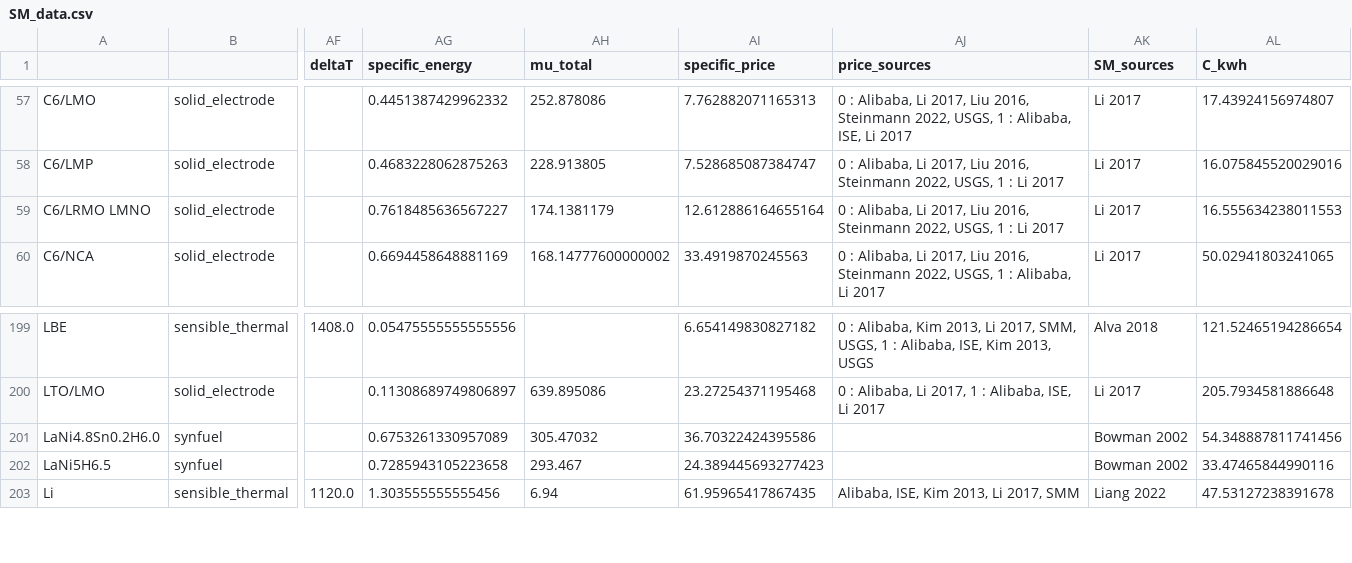
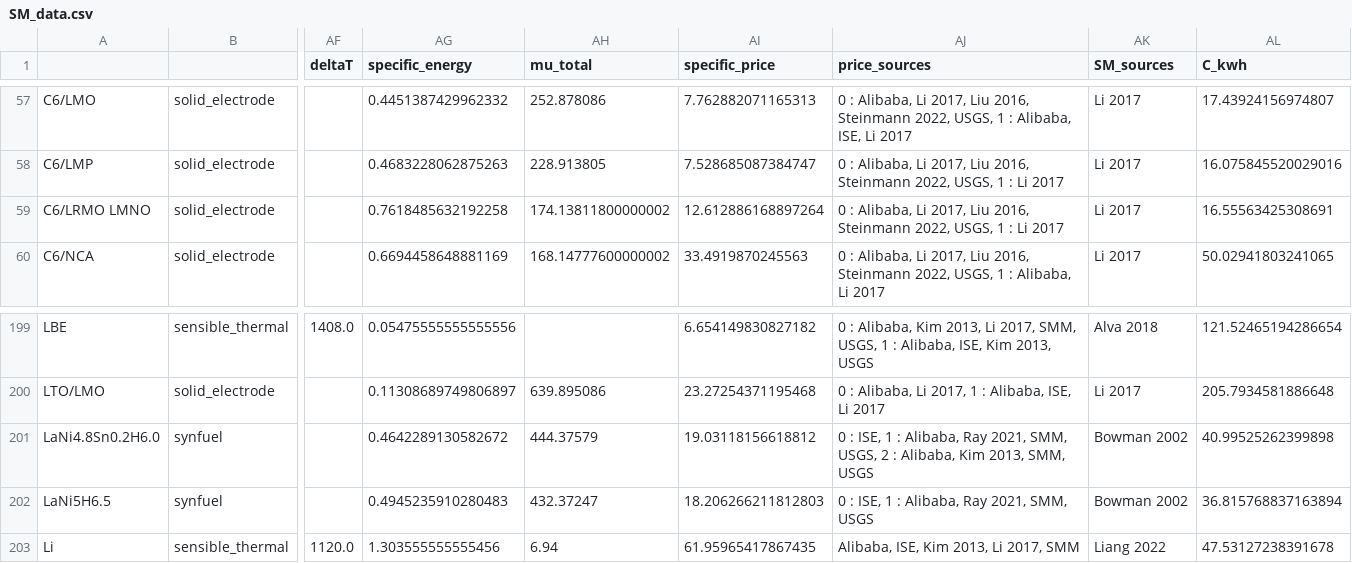
Before and after one commit to energy-storage-analysis/LDES-Survey, a CSV file: cap_cost/data_consolidated/SM_data.csv, drawn as a sheet; only a part is shown, gaps mark what is left out; the diff names each change by its address in the sheet, - before the commit and + after, or states it on an @@ line.

Commit message:
add lanthanum prices from ISE page

```diff
--- a/cap_cost/data_consolidated/SM_data.csv
+++ b/cap_cost/data_consolidated/SM_data.csv
-AG59 (specific_energy): 0.7618485636567227
+AG59 (specific_energy): 0.7618485632192258
-AH59 (mu_total): 174.1381179
+AH59 (mu_total): 174.13811800000002
-AI59 (specific_price): 12.612886164655164
+AI59 (specific_price): 12.612886168897264
-AL59 (C_kwh): 16.555634238011553
+AL59 (C_kwh): 16.55563425308691
-AG201 (specific_energy): 0.6753261330957089
+AG201 (specific_energy): 0.4642289130582672
-AH201 (mu_total): 305.47032
+AH201 (mu_total): 444.37579
-AI201 (specific_price): 36.70322424395586
+AI201 (specific_price): 19.03118156618812
-AJ201 (price_sources): (empty)
+AJ201 (price_sources): 0 : ISE, 1 : Alibaba, Ray 2021, SMM, USGS, 2 : Alibaba, Kim 2013, SMM, USGS
-AL201 (C_kwh): 54.348887811741456
+AL201 (C_kwh): 40.99525262399898
-AG202 (specific_energy): 0.7285943105223658
+AG202 (specific_energy): 0.4945235910280483
-AH202 (mu_total): 293.467
+AH202 (mu_total): 432.37247
-AI202 (specific_price): 24.389445693277423
+AI202 (specific_price): 18.206266211812803
-AJ202 (price_sources): (empty)
+AJ202 (price_sources): 0 : ISE, 1 : Alibaba, Ray 2021, SMM, USGS
-AL202 (C_kwh): 33.47465844990116
+AL202 (C_kwh): 36.815768837163894
```
Also changed, not shown: cap_cost/data_consolidated/mat_data.csv, cap_cost/data_consolidated/mat_data_all.csv, 2 other files.
